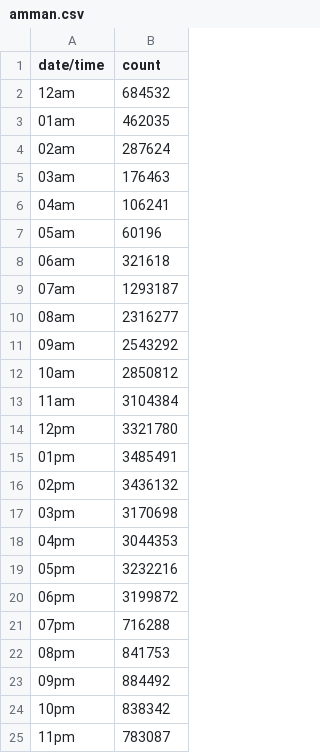
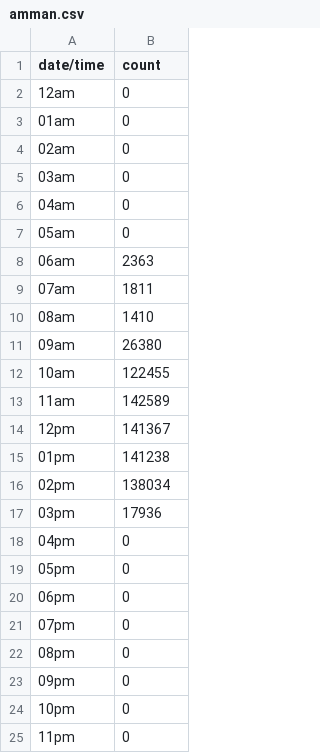
Before and after one commit to IT-Seagulls/Seagulls-intelligent, a CSV file: artifacts/api-server/data/amman.csv, drawn as a sheet.

```diff
--- a/artifacts/api-server/data/amman.csv
+++ b/artifacts/api-server/data/amman.csv
@@ -1,25 +1,25 @@
 date/time,count
-12am,684532
-01am,462035
-02am,287624
-03am,176463
-04am,106241
-05am,60196
-06am,321618
-07am,1293187
-08am,2316277
-09am,2543292
-10am,2850812
-11am,3104384
-12pm,3321780
-01pm,3485491
-02pm,3436132
-03pm,3170698
-04pm,3044353
-05pm,3232216
-06pm,3199872
-07pm,716288
-08pm,841753
-09pm,884492
-10pm,838342
-11pm,783087
+12am,0
+01am,0
+02am,0
+03am,0
+04am,0
+05am,0
+06am,2363
+07am,1811
+08am,1410
+09am,26380
+10am,122455
+11am,142589
+12pm,141367
+01pm,141238
+02pm,138034
+03pm,17936
+04pm,0
+05pm,0
+06pm,0
+07pm,0
+08pm,0
+09pm,0
+10pm,0
+11pm,0
```
Also changed, not shown: artifacts/api-server/data/airport_road.csv, 1 other file.
